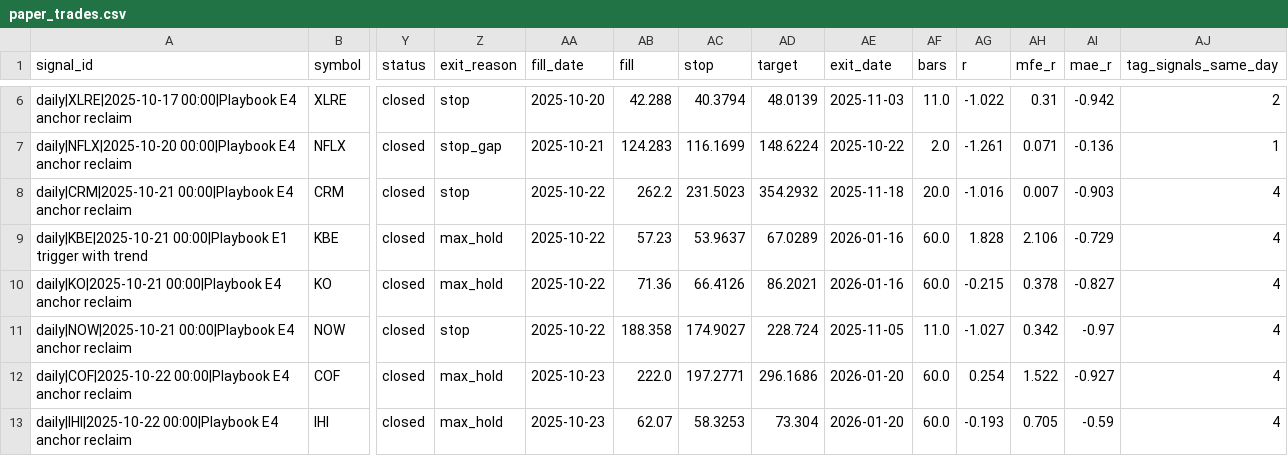
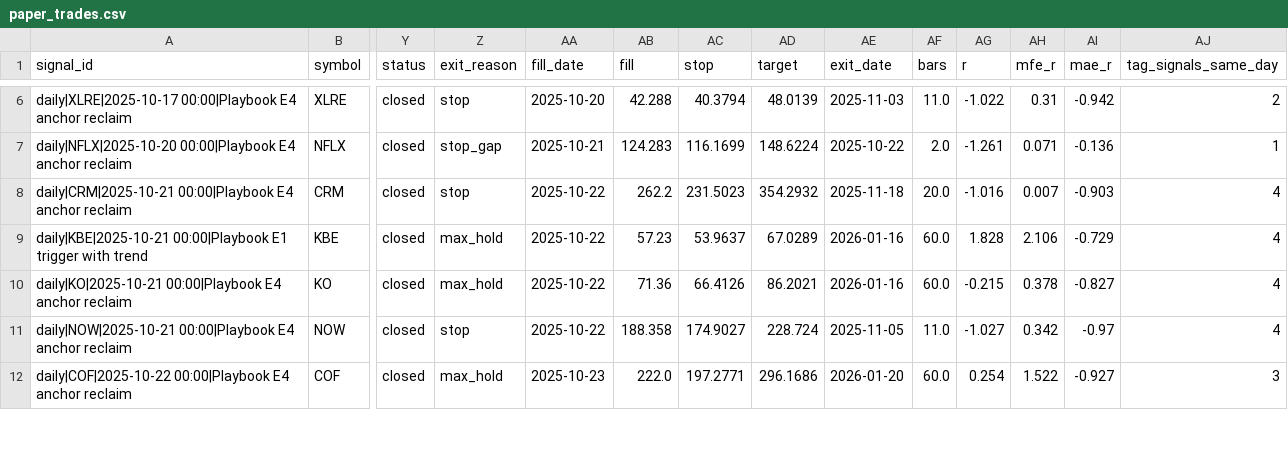
Before and after one commit to fairytrad888/ifi-lab, a CSV file: logs/paper_trades.csv, drawn as a sheet; only a part is shown, gaps mark what is left out; rows hold the shown columns only; the diff covers the shown part only; the diff names each change by its address in the sheet, - before the commit and + after, or states it on an @@ line.

```diff
--- a/logs/paper_trades.csv
+++ b/logs/paper_trades.csv
-AJ12 (tag_signals_same_day): 4
+AJ12 (tag_signals_same_day): 3
-row 13: daily|IHI|2025-10-22 00:00|Playbook E4 anchor reclaim | IHI | closed | max_hold | 2025-10-23 | 62.07 | 58.3253 | 73.304 | 2026-01-20 | 60.0 | -0.193 | 0.705 | -0.59 | 4
```
Also changed, not shown: 3 removed rows and 11 edited cells elsewhere in this file, data/h4/CEG.csv, data/h4/DUK.csv, 46 other files.
